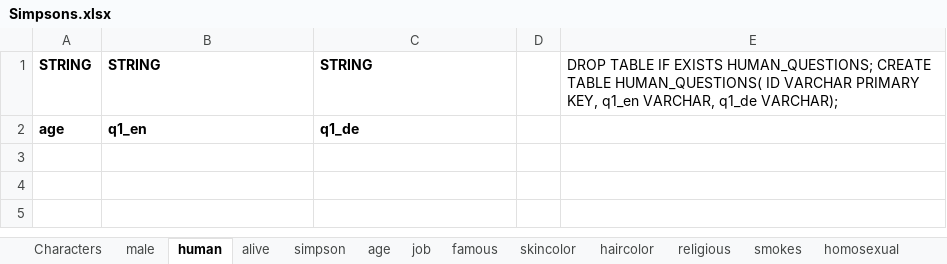
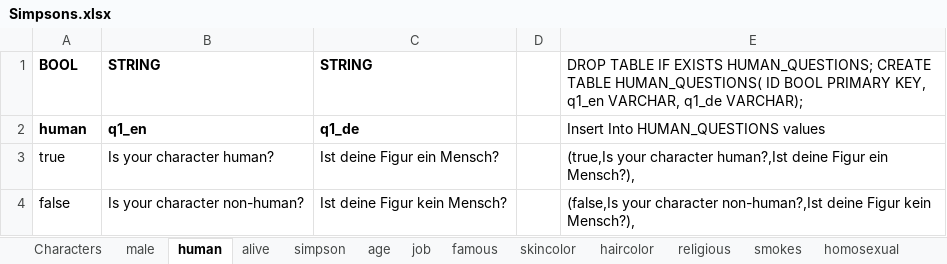
Before and after one commit to nappydevelopment/Nappy-the-ingenious-docs, an Excel workbook: Simpsons.xlsx, sheet human, drawn as a sheet; values as stored, in another font and other column widths than the file's, no borders; the diff names each change by its address in the sheet, - before the commit and + after, or states it on an @@ line.

```diff
--- a/Simpsons.xlsx (sheet human)
+++ b/Simpsons.xlsx (sheet human)
-A1: STRING
+A1: BOOL
-E1: …HUMAN_QUESTIONS( ID VARCHAR PRIMARY KEY,…
+E1: …HUMAN_QUESTIONS( ID BOOL PRIMARY KEY,…
-A2: age
+A2: human
-E2: (empty)
+E2: Insert Into HUMAN_QUESTIONS values
+row 3: true | Is your character human? | Ist deine Figur ein Mensch? |  | (true,Is your character human?,Ist deine Figur ein Mensch?),
+row 4: false | Is your character non-human? | Ist deine Figur kein Mensch? |  | (false,Is your character non-human?,Ist deine Figur kein Mensch?),
```
Also changed, not shown: sheet job, sheet male, sheet simpson, sheet alive, sheet famous, sheet homosexual, 11 more sheets, 2 other files.
